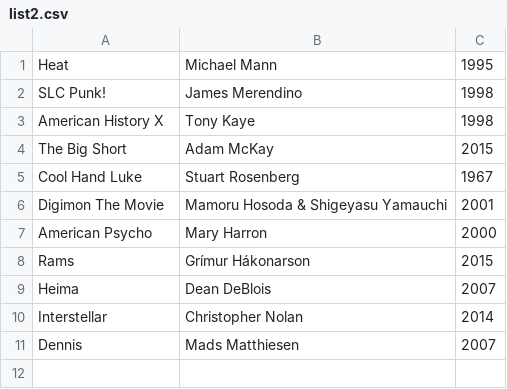
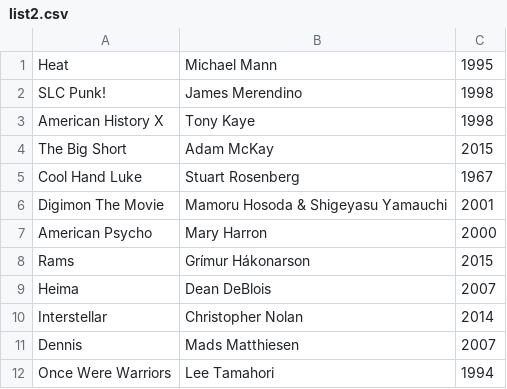
Before and after one commit to TomSheridanCox/AHundredFilms, a CSV file: list2.csv, drawn as a sheet; the diff names each change by its address in the sheet, - before the commit and + after, or states it on an @@ line.

Commit message:
Added "Once Were Warriors"

```diff
--- a/list2.csv
+++ b/list2.csv
+row 12: Once Were Warriors | Lee Tamahori | 1994
```
